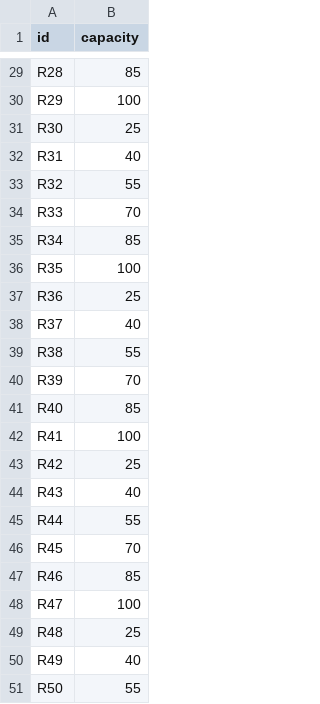
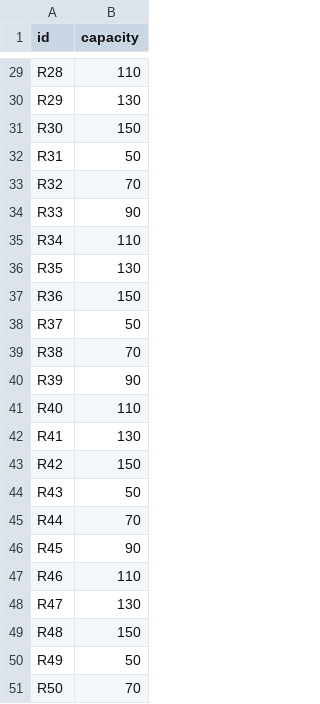
Before and after one commit to SakshiVyas/Class-Scheduler, a CSV file: data/rooms_test.csv, drawn as a sheet; only a part is shown, gaps mark what is left out; the diff covers the shown part only; the diff names each change by its address in the sheet, - before the commit and + after, or states it on an @@ line.

```diff
--- a/data/rooms_test.csv
+++ b/data/rooms_test.csv
-B29 (capacity): 85
+B29 (capacity): 110
-B30 (capacity): 100
+B30 (capacity): 130
-B31 (capacity): 25
+B31 (capacity): 150
-B32 (capacity): 40
+B32 (capacity): 50
-B33 (capacity): 55
+B33 (capacity): 70
-B34 (capacity): 70
+B34 (capacity): 90
-B35 (capacity): 85
+B35 (capacity): 110
-B36 (capacity): 100
+B36 (capacity): 130
-B37 (capacity): 25
+B37 (capacity): 150
-B38 (capacity): 40
+B38 (capacity): 50
-B39 (capacity): 55
+B39 (capacity): 70
-B40 (capacity): 70
+B40 (capacity): 90
-B41 (capacity): 85
+B41 (capacity): 110
-B42 (capacity): 100
+B42 (capacity): 130
-B43 (capacity): 25
+B43 (capacity): 150
-B44 (capacity): 40
+B44 (capacity): 50
-B45 (capacity): 55
+B45 (capacity): 70
-B46 (capacity): 70
+B46 (capacity): 90
-B47 (capacity): 85
+B47 (capacity): 110
-B48 (capacity): 100
+B48 (capacity): 130
-B49 (capacity): 25
+B49 (capacity): 150
-B50 (capacity): 40
+B50 (capacity): 50
-B51 (capacity): 55
+B51 (capacity): 70
```
Also changed, not shown: 27 edited cells elsewhere in this file, data/courses_test.csv, 52 other files.
